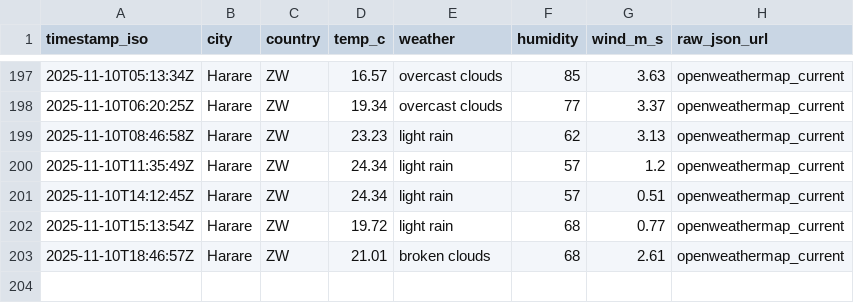
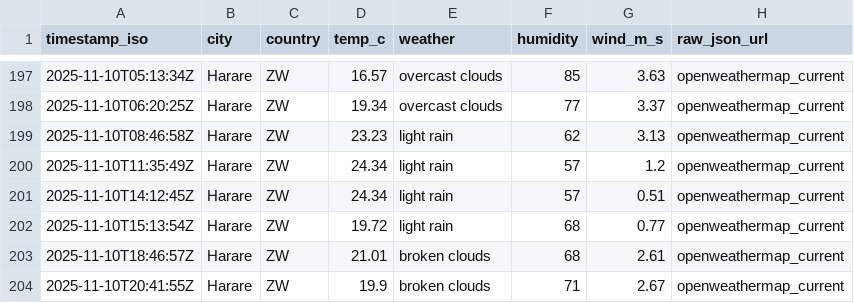
Before and after one commit to AlistairTomori1/weather, a CSV file: data/weather.csv, drawn as a sheet; only a part is shown, gaps mark what is left out; the diff names each change by its address in the sheet, - before the commit and + after, or states it on an @@ line.

Commit message:
chore(weather): append weather (2025-11-10T20:41Z)

```diff
--- a/data/weather.csv
+++ b/data/weather.csv
+row 204: 2025-11-10T20:41:55Z | Harare | ZW | 19.9 | broken clouds | 71 | 2.67 | openweathermap_current
```
